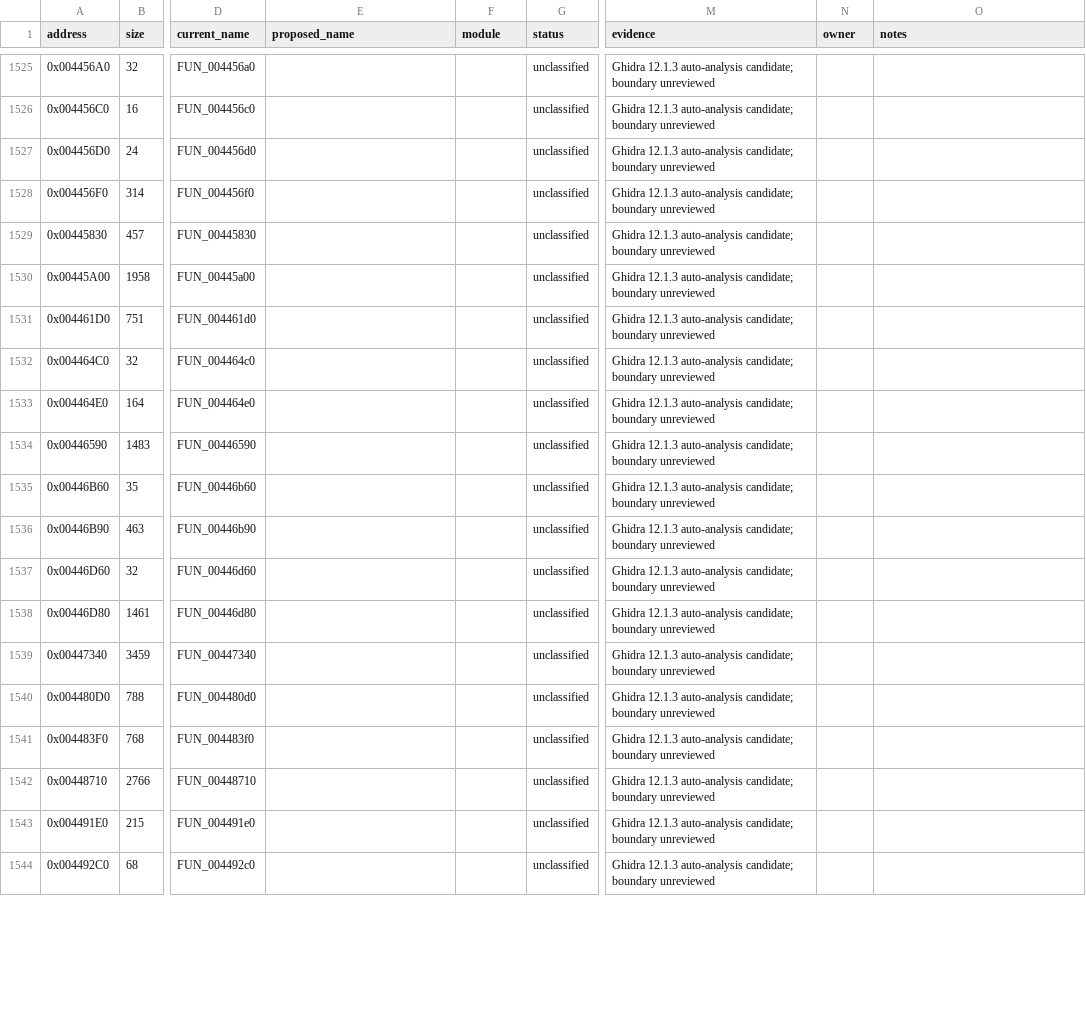
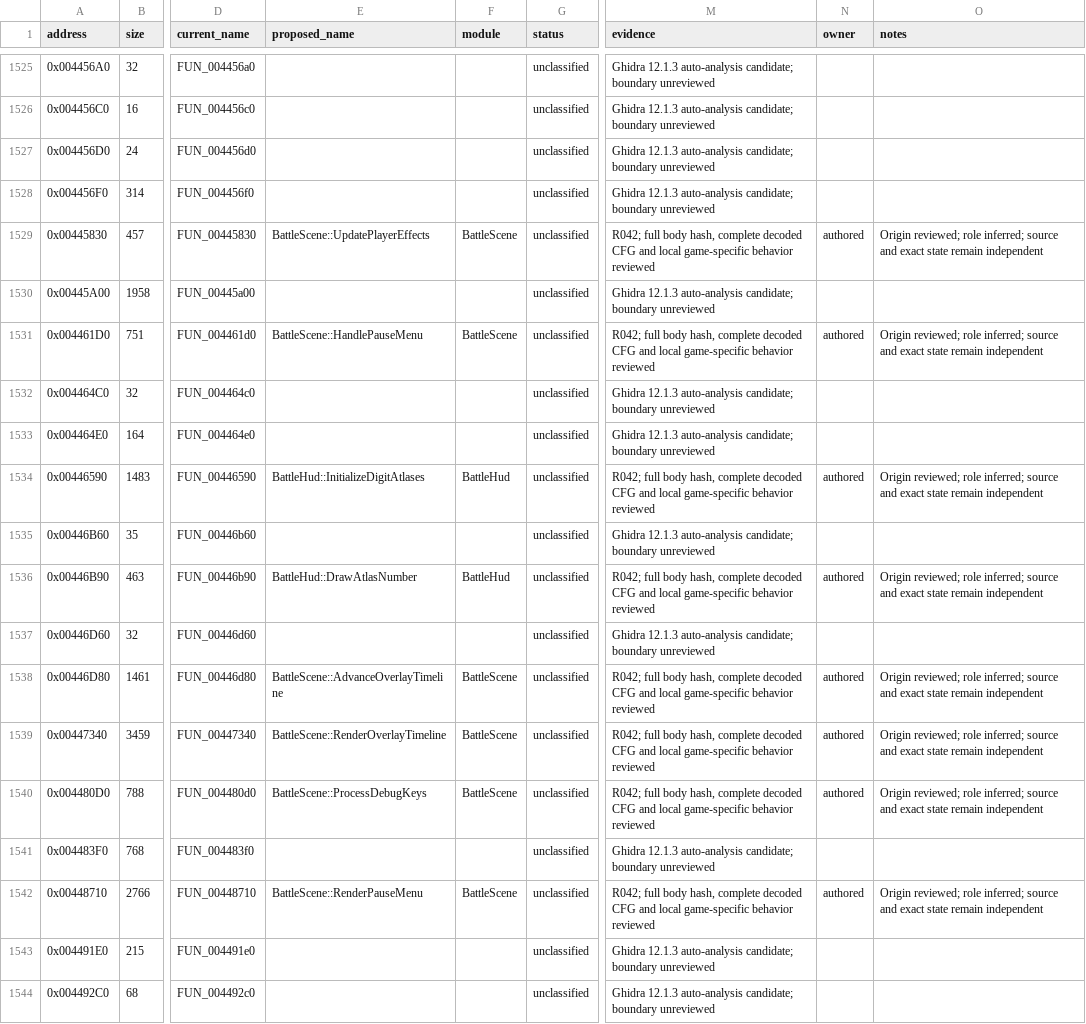
Before and after one commit to N0zoM1z0/th075, a CSV file: config/functions.csv, drawn as a sheet; only a part is shown, gaps mark what is left out; the diff covers the shown part only; the diff names each change by its address in the sheet, - before the commit and + after, or states it on an @@ line.

Commit message:
gpt-6.1-sol: review battle collision and effect origins

```diff
--- a/config/functions.csv
+++ b/config/functions.csv
-E1529 (proposed_name): (empty)
+E1529 (proposed_name): BattleScene::UpdatePlayerEffects
-F1529 (module): (empty)
+F1529 (module): BattleScene
-M1529 (evidence): Ghidra 12.1.3 auto-analysis candidate; boundary unreviewed
+M1529 (evidence): R042; full body hash, complete decoded CFG and local game-specific behavior reviewed
-N1529 (owner): (empty)
+N1529 (owner): authored
-O1529 (notes): (empty)
+O1529 (notes): Origin reviewed; role inferred; source and exact state remain independent
-E1531 (proposed_name): (empty)
+E1531 (proposed_name): BattleScene::HandlePauseMenu
-F1531 (module): (empty)
+F1531 (module): BattleScene
-M1531 (evidence): Ghidra 12.1.3 auto-analysis candidate; boundary unreviewed
+M1531 (evidence): R042; full body hash, complete decoded CFG and local game-specific behavior reviewed
-N1531 (owner): (empty)
+N1531 (owner): authored
-O1531 (notes): (empty)
+O1531 (notes): Origin reviewed; role inferred; source and exact state remain independent
-E1534 (proposed_name): (empty)
+E1534 (proposed_name): BattleHud::InitializeDigitAtlases
-F1534 (module): (empty)
+F1534 (module): BattleHud
-M1534 (evidence): Ghidra 12.1.3 auto-analysis candidate; boundary unreviewed
+M1534 (evidence): R042; full body hash, complete decoded CFG and local game-specific behavior reviewed
-N1534 (owner): (empty)
+N1534 (owner): authored
-O1534 (notes): (empty)
+O1534 (notes): Origin reviewed; role inferred; source and exact state remain independent
-E1536 (proposed_name): (empty)
+E1536 (proposed_name): BattleHud::DrawAtlasNumber
-F1536 (module): (empty)
+F1536 (module): BattleHud
-M1536 (evidence): Ghidra 12.1.3 auto-analysis candidate; boundary unreviewed
+M1536 (evidence): R042; full body hash, complete decoded CFG and local game-specific behavior reviewed
-N1536 (owner): (empty)
+N1536 (owner): authored
-O1536 (notes): (empty)
+O1536 (notes): Origin reviewed; role inferred; source and exact state remain independent
-E1538 (proposed_name): (empty)
+E1538 (proposed_name): BattleScene::AdvanceOverlayTimeline
-F1538:F1540 (module): (empty)
+F1538:F1540 (module): BattleScene
-M1538:M1540 (evidence): Ghidra 12.1.3 auto-analysis candidate; boundary unreviewed
+M1538:M1540 (evidence): R042; full body hash, complete decoded CFG and local game-specific behavior reviewed
-N1538:N1540 (owner): (empty)
+N1538:N1540 (owner): authored
-O1538:O1540 (notes): (empty)
+O1538:O1540 (notes): Origin reviewed; role inferred; source and exact state remain independent
-E1539 (proposed_name): (empty)
+E1539 (proposed_name): BattleScene::RenderOverlayTimeline
-E1540 (proposed_name): (empty)
+E1540 (proposed_name): BattleScene::ProcessDebugKeys
-E1542 (proposed_name): (empty)
+E1542 (proposed_name): BattleScene::RenderPauseMenu
-F1542 (module): (empty)
+F1542 (module): BattleScene
-M1542 (evidence): Ghidra 12.1.3 auto-analysis candidate; boundary unreviewed
+M1542 (evidence): R042; full body hash, complete decoded CFG and local game-specific behavior reviewed
-N1542 (owner): (empty)
+N1542 (owner): authored
-O1542 (notes): (empty)
+O1542 (notes): Origin reviewed; role inferred; source and exact state remain independent
```
Also changed, not shown: 120 edited cells elsewhere in this file, config/authored-origin-evidence.csv, config/function-origins.csv, 4 other files.
